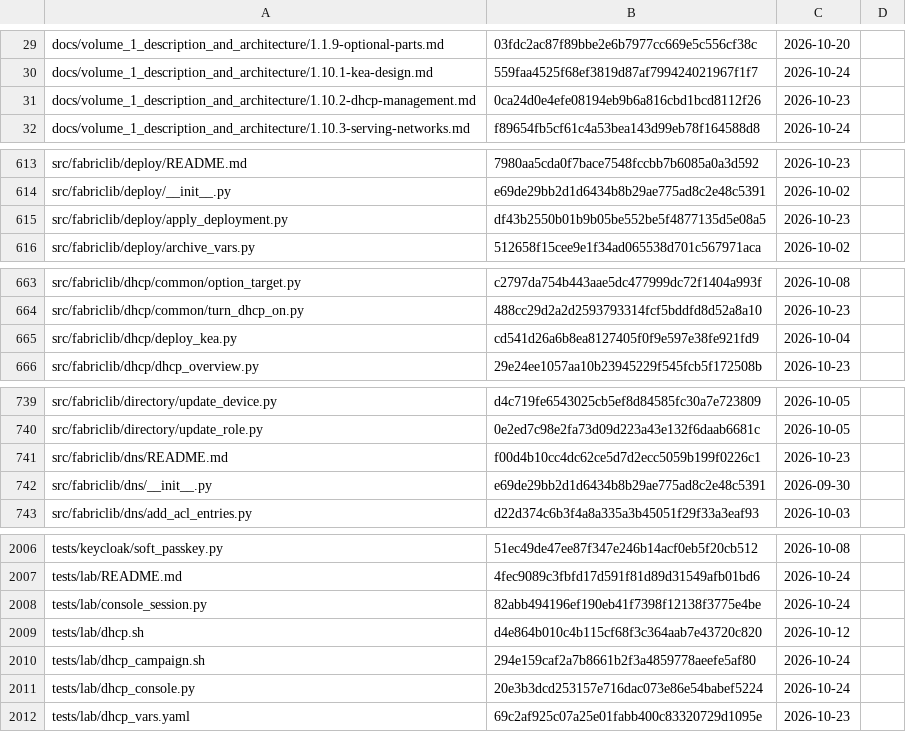
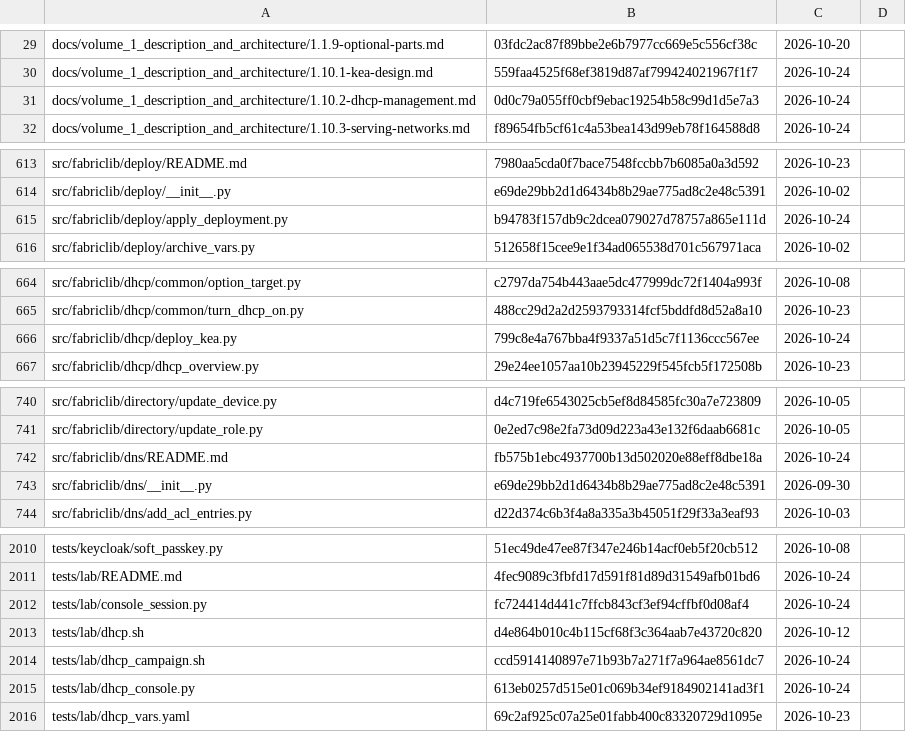
Before and after one commit to archdukejim/fabric-ctl, a TSV file: docs/volume_2_engineering_decisions/assets/review-ledger.tsv, drawn as a sheet; only a part is shown, gaps mark what is left out; the diff covers the shown part only.

```diff
--- a/docs/volume_2_engineering_decisions/assets/review-ledger.tsv
+++ b/docs/volume_2_engineering_decisions/assets/review-ledger.tsv
@@ -30,3 +30,3 @@ docs/volume_1_description_and_architecture/1.1.9-optional-parts.md	03fdc2ac87f89
 docs/volume_1_description_and_architecture/1.10.1-kea-design.md	559faa4525f68ef3819d87af799424021967f1f7	2026-10-24	
-docs/volume_1_description_and_architecture/1.10.2-dhcp-management.md	0ca24d0e4efe08194eb9b6a816cbd1bcd8112f26	2026-10-23	
+docs/volume_1_description_and_architecture/1.10.2-dhcp-management.md	0d0c79a055ff0cbf9ebac19254b58c99d1d5e7a3	2026-10-24	
 docs/volume_1_description_and_architecture/1.10.3-serving-networks.md	f89654fb5cf61c4a53bea143d99eb78f164588d8	2026-10-24	
@@ -614,3 +614,3 @@ src/fabriclib/deploy/README.md	7980aa5cda0f7bace7548fccbb7b6085a0a3d592	2026-10-
 src/fabriclib/deploy/__init__.py	e69de29bb2d1d6434b8b29ae775ad8c2e48c5391	2026-10-02	
-src/fabriclib/deploy/apply_deployment.py	df43b2550b01b9b05be552be5f4877135d5e08a5	2026-10-23	
+src/fabriclib/deploy/apply_deployment.py	b94783f157db9c2dcea079027d78757a865e111d	2026-10-24	
 src/fabriclib/deploy/archive_vars.py	512658f15cee9e1f34ad065538d701c567971aca	2026-10-02	
@@ -664,3 +665,3 @@ src/fabriclib/dhcp/common/option_target.py	c2797da754b443aae5dc477999dc72f1404a9
 src/fabriclib/dhcp/common/turn_dhcp_on.py	488cc29d2a2d2593793314fcf5bddfd8d52a8a10	2026-10-23	
-src/fabriclib/dhcp/deploy_kea.py	cd541d26a6b8ea8127405f0f9e597e38fe921fd9	2026-10-04	
+src/fabriclib/dhcp/deploy_kea.py	799c8e4a767bba4f9337a51d5c7f1136ccc567ee	2026-10-24	
 src/fabriclib/dhcp/dhcp_overview.py	29e24ee1057aa10b23945229f545fcb5f172508b	2026-10-23	
@@ -740,3 +741,3 @@ src/fabriclib/directory/update_device.py	d4c719fe6543025cb5ef8d84585fc30a7e72380
 src/fabriclib/directory/update_role.py	0e2ed7c98e2fa73d09d223a43e132f6daab6681c	2026-10-05	
-src/fabriclib/dns/README.md	f00d4b10cc4dc62ce5d7d2ecc5059b199f0226c1	2026-10-23	
+src/fabriclib/dns/README.md	fb575b1ebc4937700b13d502020e88eff8dbe18a	2026-10-24	
 src/fabriclib/dns/__init__.py	e69de29bb2d1d6434b8b29ae775ad8c2e48c5391	2026-09-30	
@@ -2007,6 +2011,6 @@ tests/keycloak/soft_passkey.py	51ec49de47ee87f347e246b14acf0eb5f20cb512	2026-10-
 tests/lab/README.md	4fec9089c3fbfd17d591f81d89d31549afb01bd6	2026-10-24	
-tests/lab/console_session.py	82abb494196ef190eb41f7398f12138f3775e4be	2026-10-24	
+tests/lab/console_session.py	fc724414d441c7ffcb843cf3ef94cffbf0d08af4	2026-10-24	
 tests/lab/dhcp.sh	d4e864b010c4b115cf68f3c364aab7e43720c820	2026-10-12	
-tests/lab/dhcp_campaign.sh	294e159caf2a7b8661b2f3a4859778aeefe5af80	2026-10-24	
-tests/lab/dhcp_console.py	20e3b3dcd253157e716dac073e86e54babef5224	2026-10-24	
+tests/lab/dhcp_campaign.sh	ccd5914140897e71b93b7a271f7a964ae8561dc7	2026-10-24	
+tests/lab/dhcp_console.py	613eb0257d515e01c069b34ef9184902141ad3f1	2026-10-24	
 tests/lab/dhcp_vars.yaml	69c2af925c07a25e01fabb400c83320729d1095e	2026-10-23	
```
Also changed, not shown: 4 added rows and 22 edited cells elsewhere in this file, scripts/docs/lib_doc_numbers.tsv, 24 other files.
